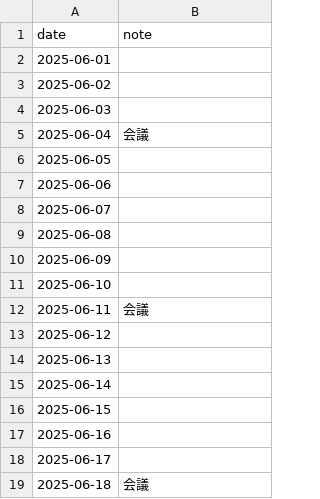
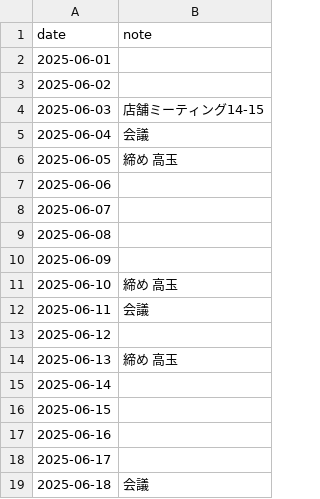
Before and after one commit to 0Tsuki3/shift_auth_system_prototype, a CSV file: data/notes/notes_2025-06.csv, drawn as a sheet; only a part is shown.

```diff
--- a/data/notes/notes_2025-06.csv
+++ b/data/notes/notes_2025-06.csv
@@ -3,5 +3,5 @@ date,note
 2025-06-02,
-2025-06-03,
+2025-06-03,店舗ミーティング14-15
 2025-06-04,会議
-2025-06-05,
+2025-06-05,締め　高玉
 2025-06-06,
@@ -10,6 +10,6 @@ date,note
 2025-06-09,
-2025-06-10,
+2025-06-10,締め　高玉
 2025-06-11,会議
 2025-06-12,
-2025-06-13,
+2025-06-13,締め　高玉
 2025-06-14,
```
Also changed, not shown: auth.csv, data/shift/shift_2025-06.csv, 13 other files.
